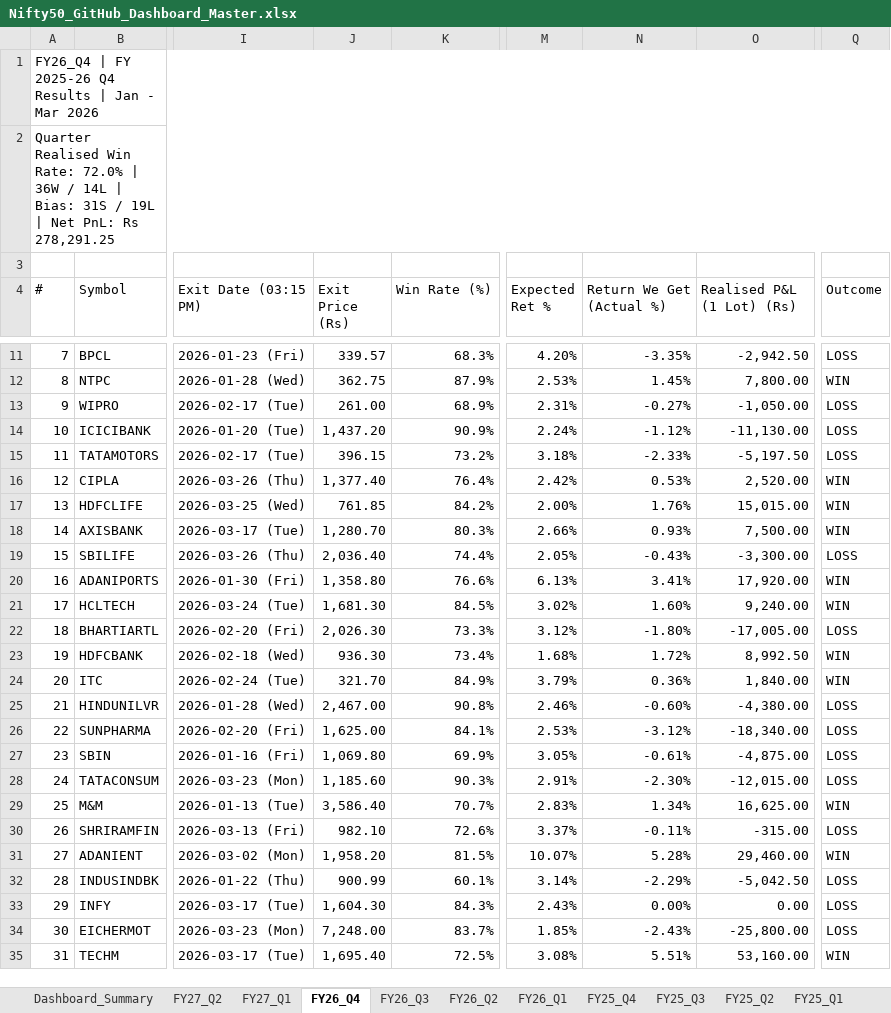
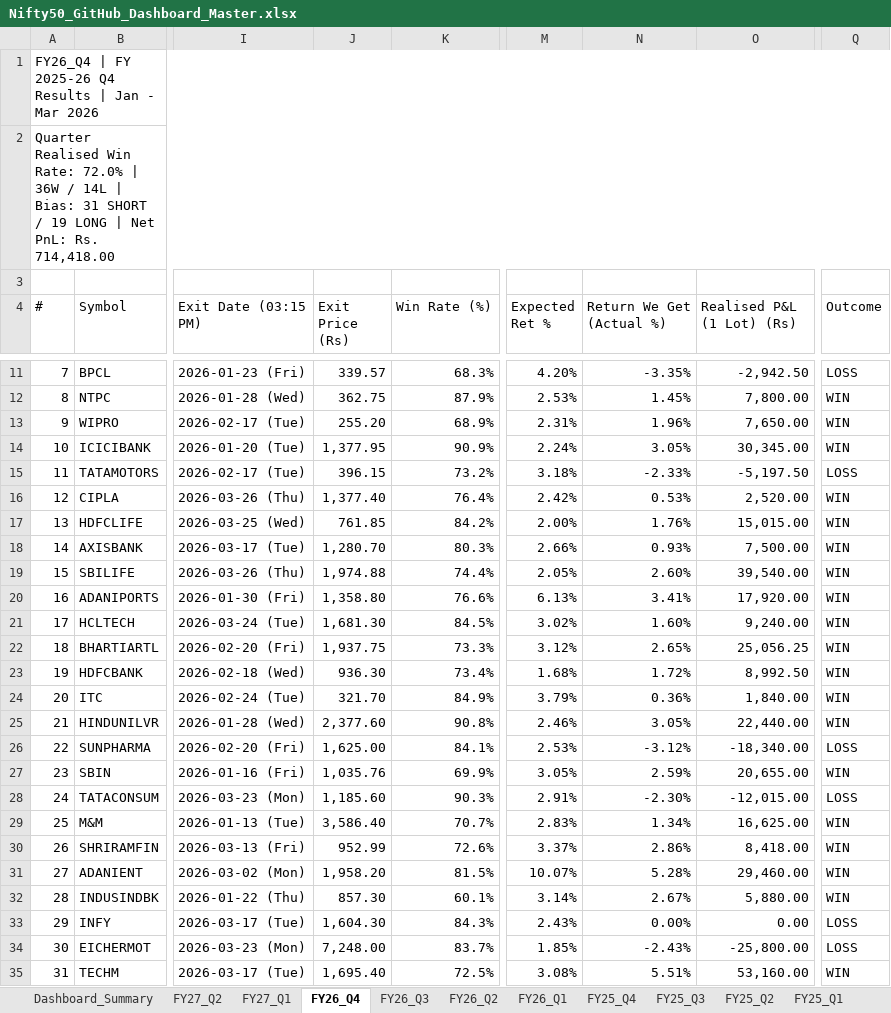
Before and after one commit to Yashsharma1202/behaviour-analysis, an Excel workbook: Nifty50_GitHub_Dashboard_Master.xlsx, sheet FY26_Q4, drawn as a sheet; only a part is shown, gaps mark what is left out; values as stored, in another font and other column widths than the file's, no cell formats; the diff covers the shown part only; the diff names each change by its address in the sheet, - before the commit and + after, or states it on an @@ line.

```diff
--- a/Nifty50_GitHub_Dashboard_Master.xlsx (sheet FY26_Q4)
+++ b/Nifty50_GitHub_Dashboard_Master.xlsx (sheet FY26_Q4)
-A2 (#): …| Bias: 31S / 19L | Net PnL: Rs 278,291.25
+A2 (#): …| Bias: 31 SHORT / 19 LONG | Net PnL: Rs. 714,418.00
-J13 (Exit Price (Rs)): 261.00
+J13 (Exit Price (Rs)): 255.20
-N13 (Return We Get (Actual %)): -0.27%
+N13 (Return We Get (Actual %)): 1.96%
-O13 (Realised P&L (1 Lot) (Rs)): -1,050.00
+O13 (Realised P&L (1 Lot) (Rs)): 7,650.00
-Q13:Q14 (Outcome): LOSS
+Q13:Q14 (Outcome): WIN
-J14 (Exit Price (Rs)): 1,437.20
+J14 (Exit Price (Rs)): 1,377.95
-N14 (Return We Get (Actual %)): -1.12%
+N14 (Return We Get (Actual %)): 3.05%
-O14 (Realised P&L (1 Lot) (Rs)): -11,130.00
+O14 (Realised P&L (1 Lot) (Rs)): 30,345.00
-J19 (Exit Price (Rs)): 2,036.40
+J19 (Exit Price (Rs)): 1,974.88
-N19 (Return We Get (Actual %)): -0.43%
+N19 (Return We Get (Actual %)): 2.60%
-O19 (Realised P&L (1 Lot) (Rs)): -3,300.00
+O19 (Realised P&L (1 Lot) (Rs)): 39,540.00
-Q19 (Outcome): LOSS
+Q19 (Outcome): WIN
-J22 (Exit Price (Rs)): 2,026.30
+J22 (Exit Price (Rs)): 1,937.75
-N22 (Return We Get (Actual %)): -1.80%
+N22 (Return We Get (Actual %)): 2.65%
-O22 (Realised P&L (1 Lot) (Rs)): -17,005.00
+O22 (Realised P&L (1 Lot) (Rs)): 25,056.25
-Q22 (Outcome): LOSS
+Q22 (Outcome): WIN
-J25 (Exit Price (Rs)): 2,467.00
+J25 (Exit Price (Rs)): 2,377.60
-N25 (Return We Get (Actual %)): -0.60%
+N25 (Return We Get (Actual %)): 3.05%
-O25 (Realised P&L (1 Lot) (Rs)): -4,380.00
+O25 (Realised P&L (1 Lot) (Rs)): 22,440.00
-Q25 (Outcome): LOSS
+Q25 (Outcome): WIN
-J27 (Exit Price (Rs)): 1,069.80
+J27 (Exit Price (Rs)): 1,035.76
-N27 (Return We Get (Actual %)): -0.61%
+N27 (Return We Get (Actual %)): 2.59%
-O27 (Realised P&L (1 Lot) (Rs)): -4,875.00
+O27 (Realised P&L (1 Lot) (Rs)): 20,655.00
-Q27 (Outcome): LOSS
+Q27 (Outcome): WIN
-J30 (Exit Price (Rs)): 982.10
+J30 (Exit Price (Rs)): 952.99
-N30 (Return We Get (Actual %)): -0.11%
+N30 (Return We Get (Actual %)): 2.86%
-O30 (Realised P&L (1 Lot) (Rs)): -315.00
+O30 (Realised P&L (1 Lot) (Rs)): 8,418.00
-Q30 (Outcome): LOSS
+Q30 (Outcome): WIN
-J32 (Exit Price (Rs)): 900.99
+J32 (Exit Price (Rs)): 857.30
-N32 (Return We Get (Actual %)): -2.29%
+N32 (Return We Get (Actual %)): 2.67%
-O32 (Realised P&L (1 Lot) (Rs)): -5,042.50
+O32 (Realised P&L (1 Lot) (Rs)): 5,880.00
-Q32 (Outcome): LOSS
+Q32 (Outcome): WIN
```
Also changed, not shown: 24 edited cells elsewhere in this sheet, sheet Dashboard_Summary, sheet FY26_Q3, sheet FY25_Q2, sheet FY25_Q1, sheet FY27_Q1, sheet FY26_Q1, 6 more sheets, other sheet tabs, cell formats, 8 other files.
